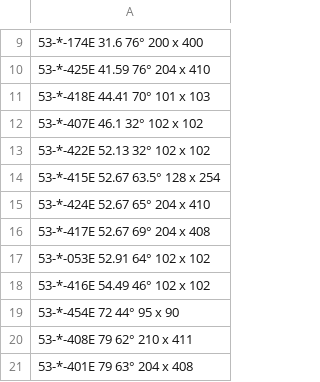
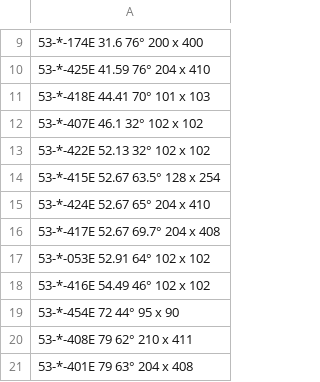
Before and after one commit to pemberj/curved_air, a CSV file: data/richardson-echelle-T3.csv, drawn as a sheet; only a part is shown, gaps mark what is left out; the diff names each change by its address in the sheet, - before the commit and + after, or states it on an @@ line.

```diff
--- a/data/richardson-echelle-T3.csv
+++ b/data/richardson-echelle-T3.csv
-A16: 53-*-417E 52.67 69° 204 x 408
+A16: 53-*-417E 52.67 69.7° 204 x 408
```
Also changed, not shown: 6 other files.
